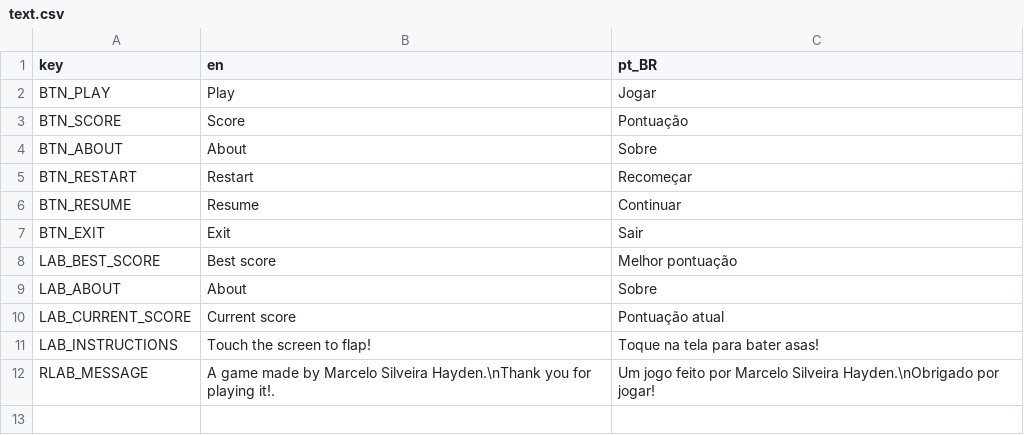
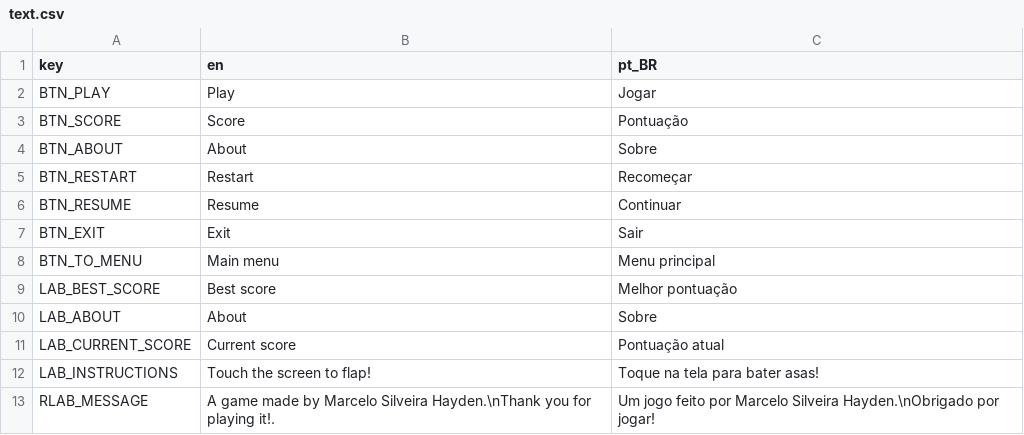
Before and after one commit to mshayden1998/Birdy-Type-of-Trouble, a CSV file: interface/text.csv, drawn as a sheet; the diff names each change by its address in the sheet, - before the commit and + after, or states it on an @@ line.

```diff
--- a/interface/text.csv
+++ b/interface/text.csv
+row 8: BTN_TO_MENU | Main menu | Menu principal
```
Also changed, not shown: 22 other files.
